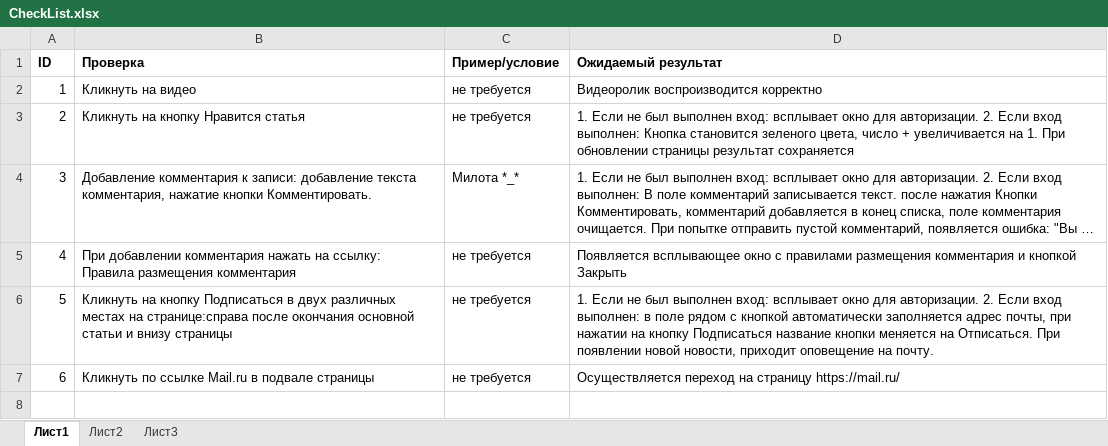
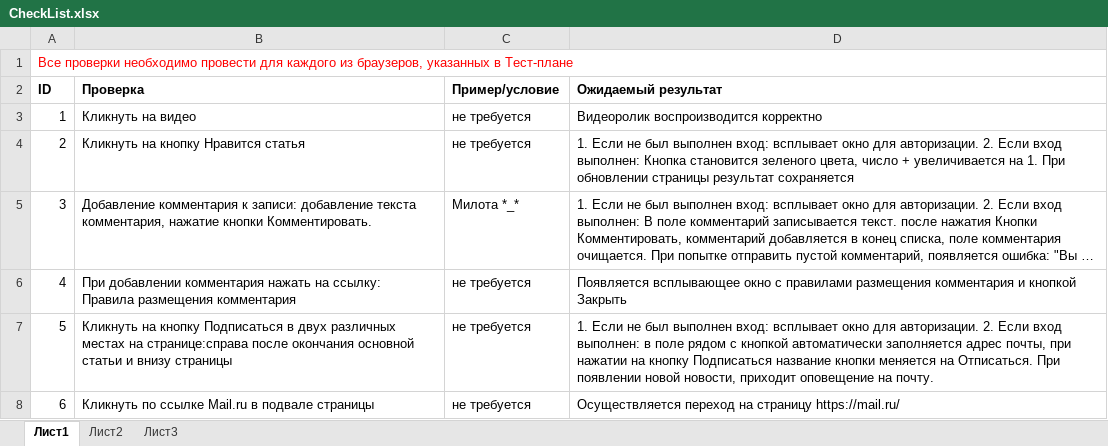
Before and after one commit to SashaSalamanova/UIauto, an Excel workbook: week3/CheckList.xlsx, sheet Лист1, drawn as a sheet; long unchanged cells end in …; values as stored, in another font and other column widths than the file's, no borders; the diff names each change by its address in the sheet, - before the commit and + after, or states it on an @@ line.

Commit message:
Test Plan, Check List, Test Report

```diff
--- a/week3/CheckList.xlsx (sheet Лист1)
+++ b/week3/CheckList.xlsx (sheet Лист1)
+row 1: Все проверки необходимо провести для каждого из браузеров, указанных в Тест-плане
```
Also changed, not shown: week3/TestReport.xlsx, 2 other files.
